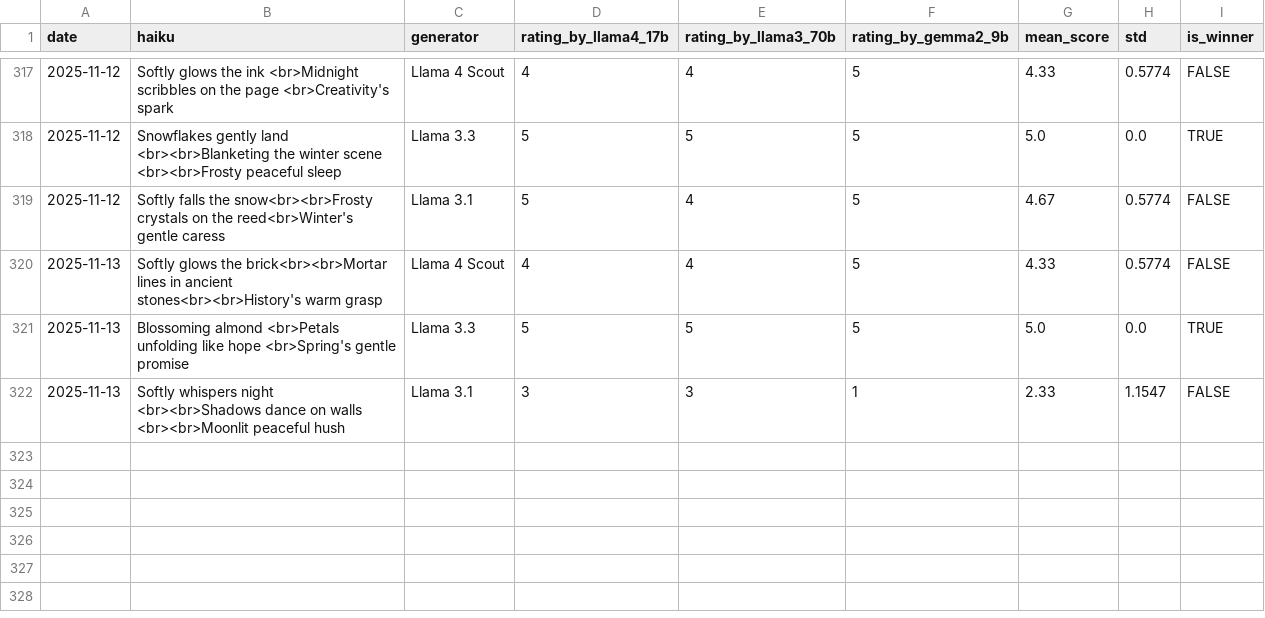
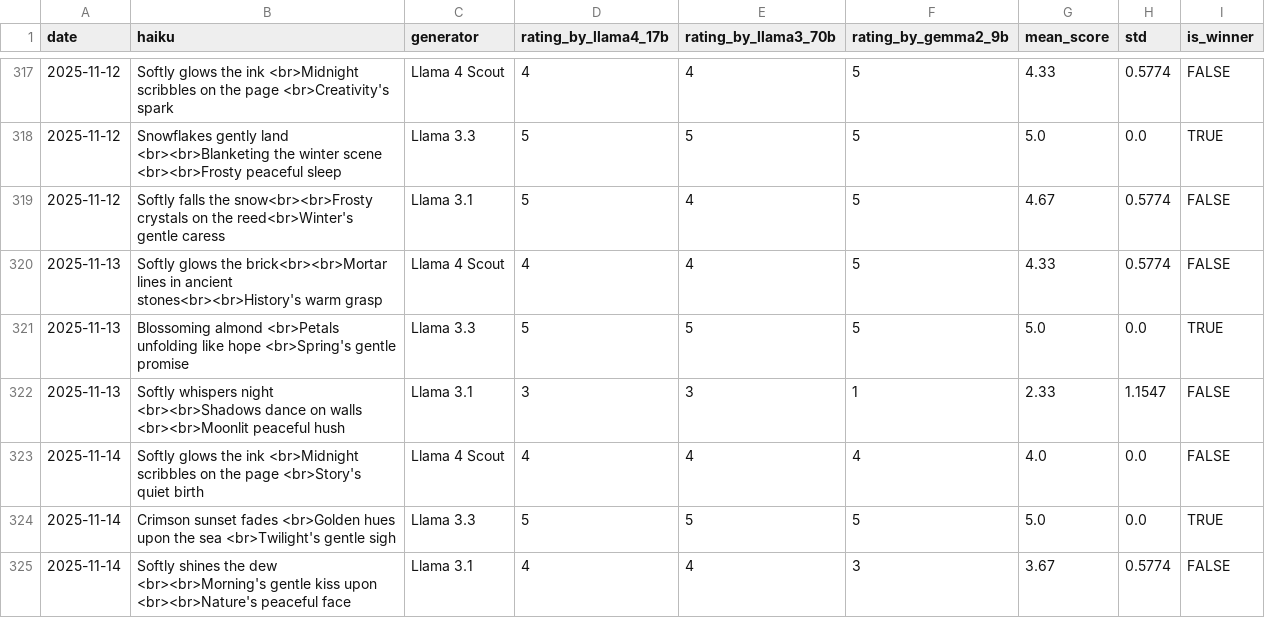
Before and after one commit to abeljohny/abeljohny, a CSV file: assets/history.csv, drawn as a sheet; only a part is shown, gaps mark what is left out.

```diff
--- a/assets/history.csv
+++ b/assets/history.csv
@@ -322 +322,4 @@ date,haiku,generator,rating_by_llama4_17b,rating_by_llama3_70b,rating_by_gemma2_
 2025-11-13,Softly whispers night <br><br>Shadows dance on walls <br><br>Moonlit peaceful hush,Llama 3.1,3,3,1,2.33,1.1547,FALSE
+2025-11-14,Softly glows the ink  <br>Midnight scribbles on the page  <br>Story's quiet birth,Llama 4 Scout,4,4,4,4.0,0.0,FALSE
+2025-11-14,Crimson sunset fades <br>Golden hues upon the sea <br>Twilight's gentle sigh,Llama 3.3,5,5,5,5.0,0.0,TRUE
+2025-11-14,Softly shines the dew <br><br>Morning's gentle kiss upon <br><br>Nature's peaceful face,Llama 3.1,4,4,3,3.67,0.5774,FALSE
```
Also changed, not shown: 2 other files.
